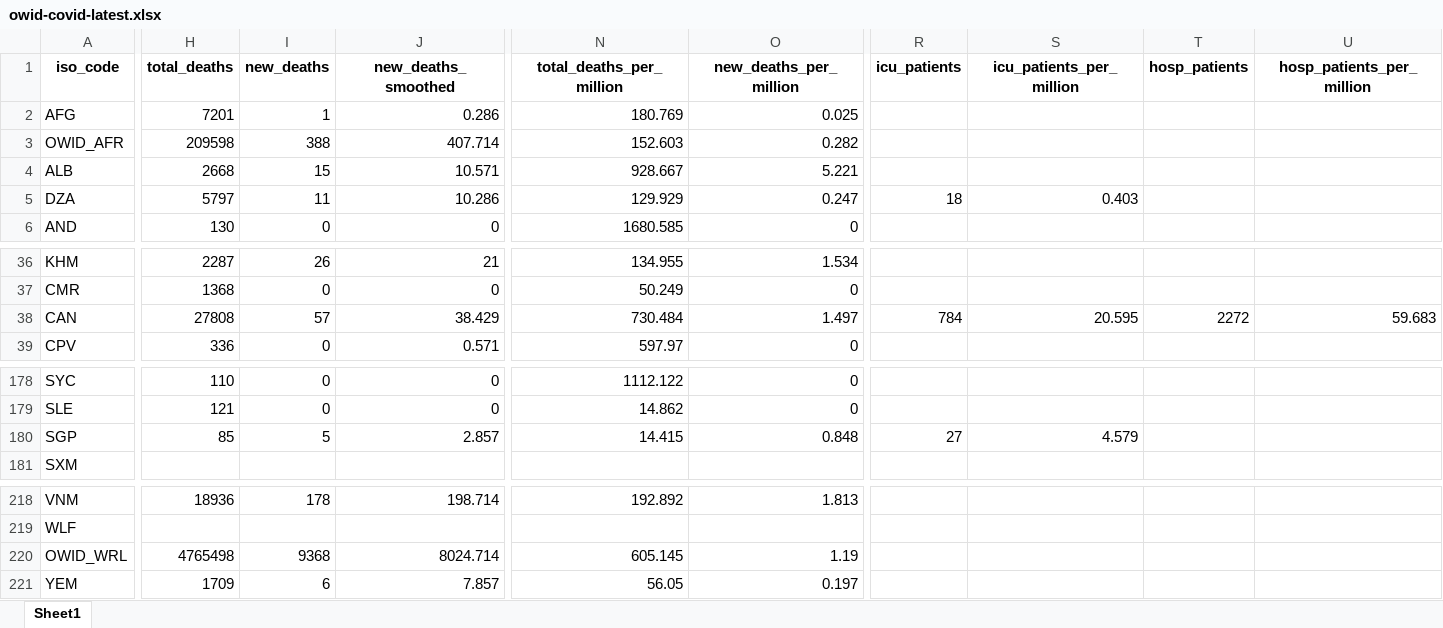
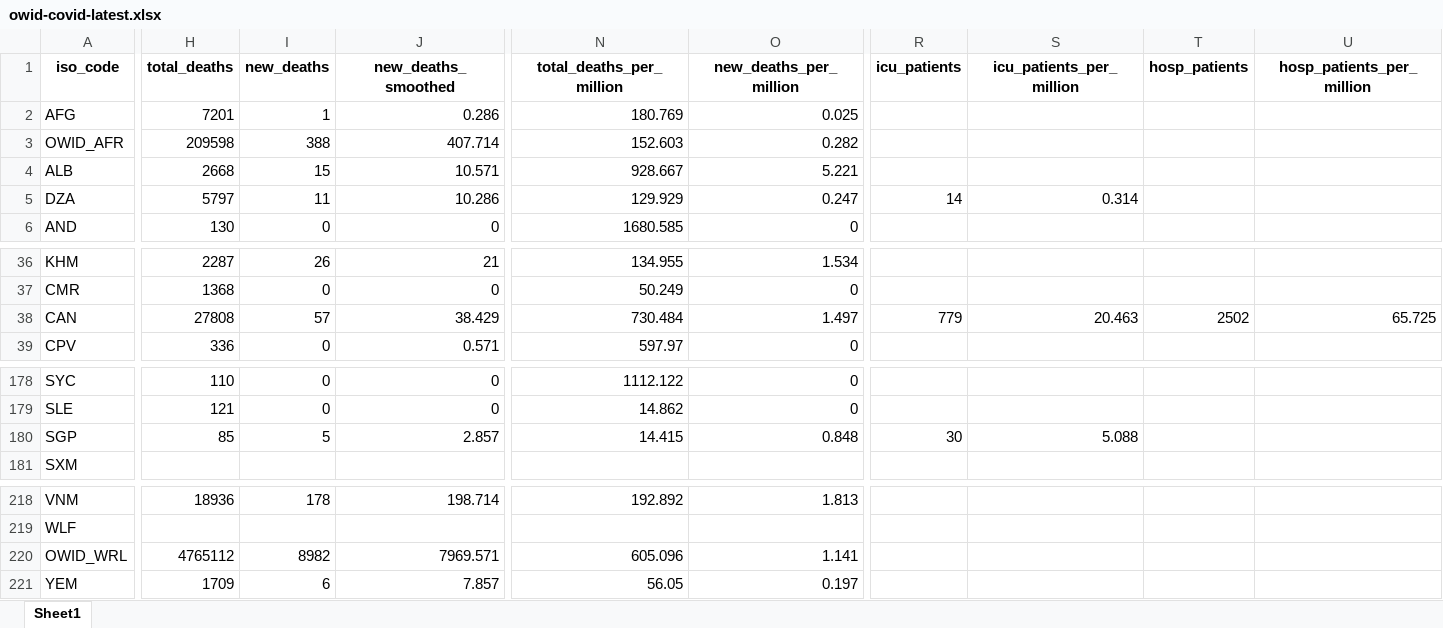
Before and after one commit to upamapsb/Upama, an Excel workbook: public/data/latest/owid-covid-latest.xlsx, sheet Sheet1, drawn as a sheet; only a part is shown, gaps mark what is left out; values as stored, in another font and other column widths than the file's, no borders; the diff covers the shown part only; the diff names each change by its address in the sheet, - before the commit and + after, or states it on an @@ line.

```diff
--- a/public/data/latest/owid-covid-latest.xlsx (sheet Sheet1)
+++ b/public/data/latest/owid-covid-latest.xlsx (sheet Sheet1)
-R5 (icu_patients): 18
+R5 (icu_patients): 14
-S5 (icu_patients_per_million): 0.403
+S5 (icu_patients_per_million): 0.314
-R38 (icu_patients): 784
+R38 (icu_patients): 779
-S38 (icu_patients_per_million): 20.595
+S38 (icu_patients_per_million): 20.463
-T38 (hosp_patients): 2272
+T38 (hosp_patients): 2502
-U38 (hosp_patients_per_million): 59.683
+U38 (hosp_patients_per_million): 65.725
-R180 (icu_patients): 27
+R180 (icu_patients): 30
-S180 (icu_patients_per_million): 4.579
+S180 (icu_patients_per_million): 5.088
-H220 (total_deaths): 4765498
+H220 (total_deaths): 4765112
-I220 (new_deaths): 9368
+I220 (new_deaths): 8982
-J220 (new_deaths_smoothed): 8024.714
+J220 (new_deaths_smoothed): 7969.571
-N220 (total_deaths_per_million): 605.145
+N220 (total_deaths_per_million): 605.096
-O220 (new_deaths_per_million): 1.19
+O220 (new_deaths_per_million): 1.141
```
Also changed, not shown: 37 edited cells elsewhere in this sheet, 21 other files.
